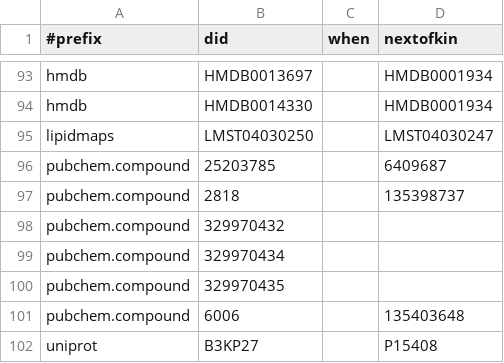
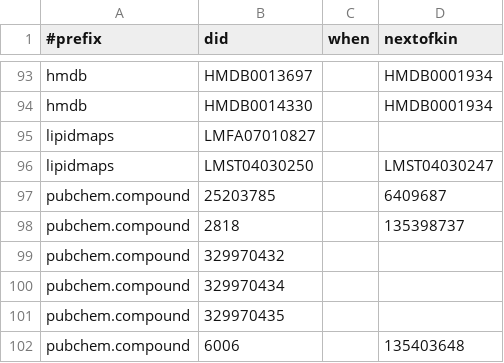
Before and after one commit to bridgedb/tiwid, a TSV file: artifacts/collated.tsv, drawn as a sheet; only a part is shown, gaps mark what is left out; the shorter side is filled out with more unchanged rows.

```diff
--- a/artifacts/collated.tsv
+++ b/artifacts/collated.tsv
@@ -94,2 +94,3 @@ hmdb	HMDB0013697		HMDB0001934
 hmdb	HMDB0014330		HMDB0001934
+lipidmaps	LMFA07010827		
 lipidmaps	LMST04030250		LMST04030247
```
